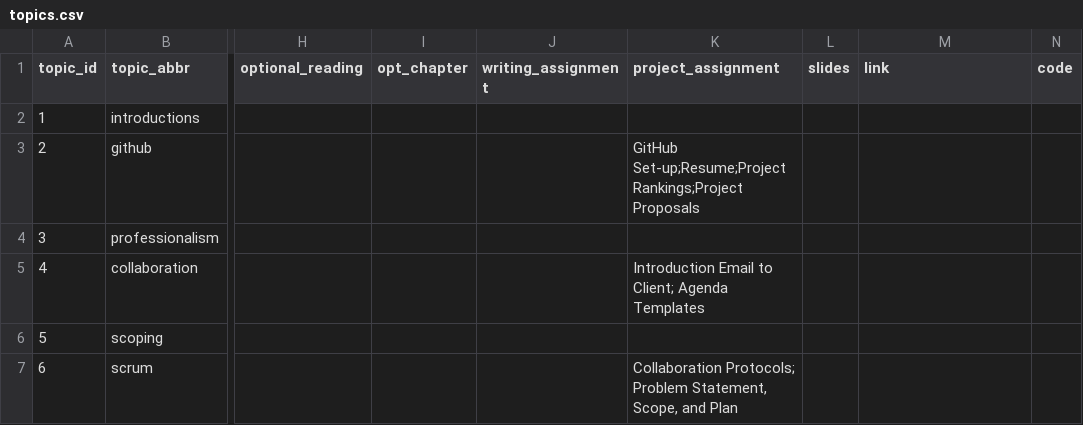
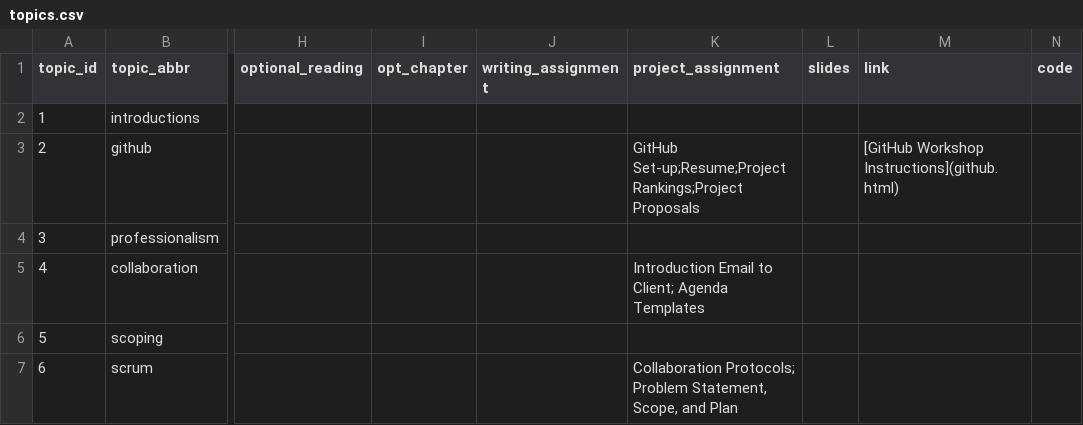
Before and after one commit to SmithSDS-410-Capstone/public-website-spring-23, a CSV file: data/topics.csv, drawn as a sheet; only a part is shown, gaps mark what is left out; the diff names each change by its address in the sheet, - before the commit and + after, or states it on an @@ line.

Commit message:
added github workshop

```diff
--- a/data/topics.csv
+++ b/data/topics.csv
-M3 (link): (empty)
+M3 (link): [GitHub Workshop Instructions](github.html)
```
Also changed, not shown: 49 other files.
